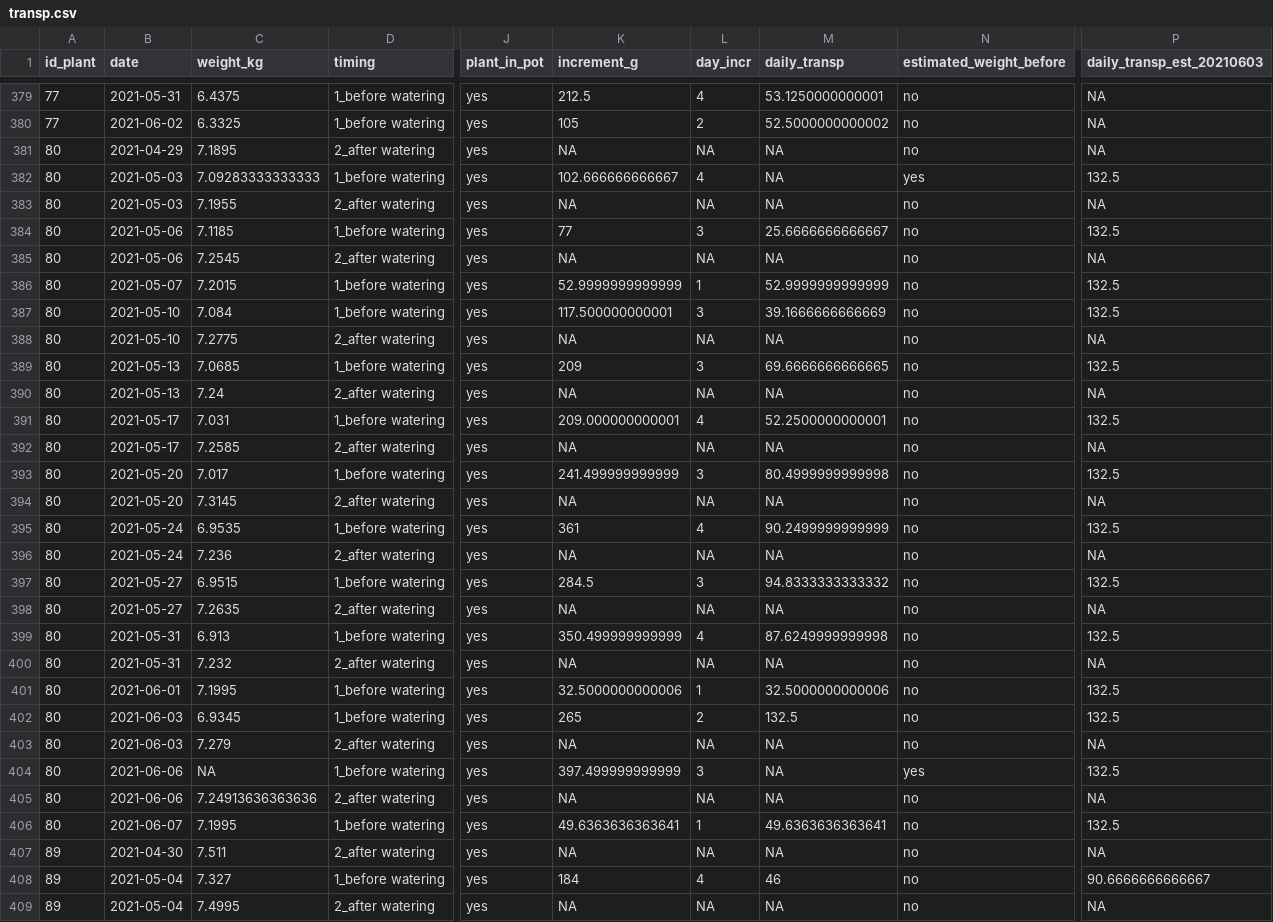
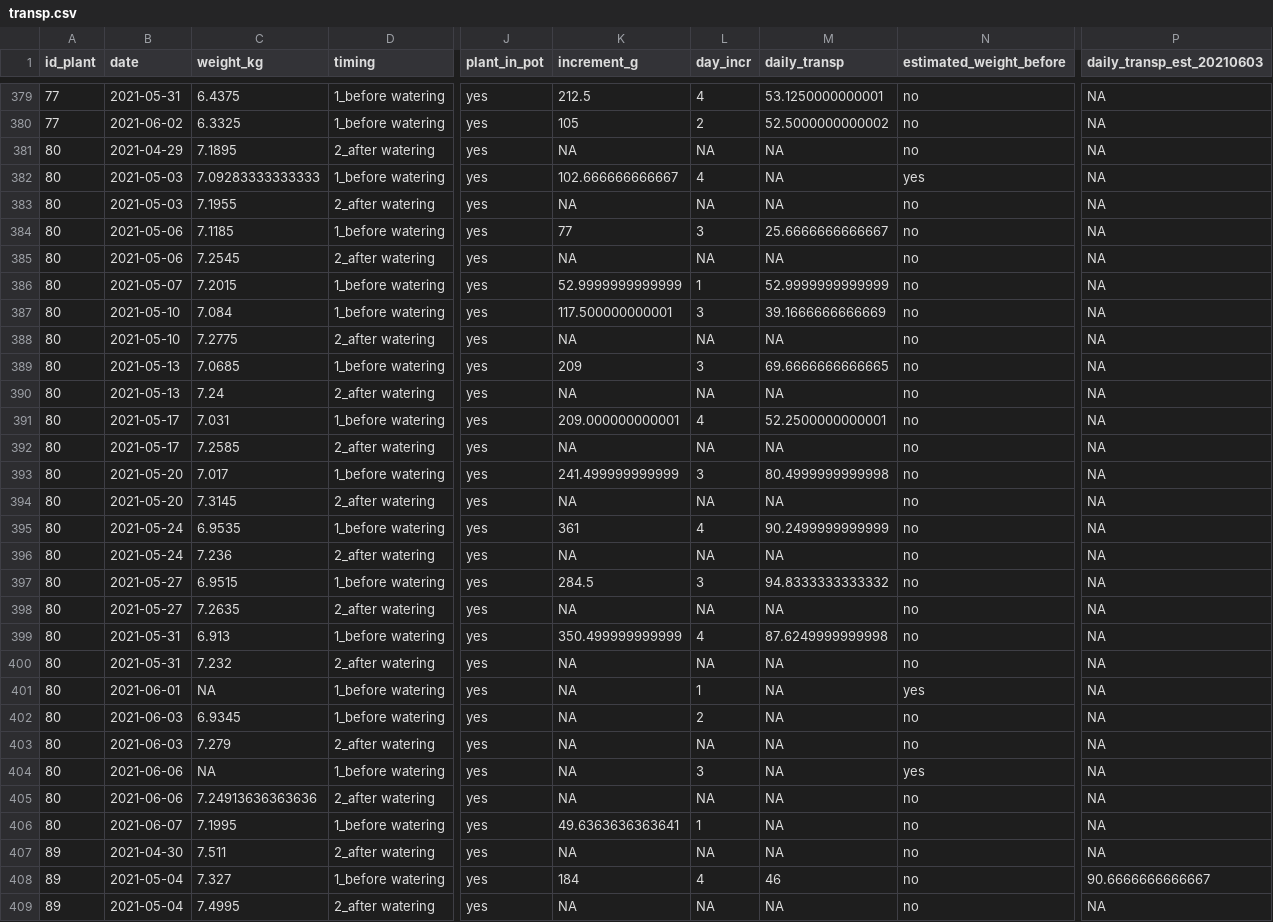
Before and after one commit to TerefiGimeno/PHLISCO, a CSV file: transp.csv, drawn as a sheet; only a part is shown, gaps mark what is left out; the diff covers the shown part only; the diff names each change by its address in the sheet, - before the commit and + after, or states it on an @@ line.

```diff
--- a/transp.csv
+++ b/transp.csv
-P382 (daily_transp_est_20210603): 132.5
+P382 (daily_transp_est_20210603): NA
-P384 (daily_transp_est_20210603): 132.5
+P384 (daily_transp_est_20210603): NA
-P386:P387 (daily_transp_est_20210603): 132.5
+P386:P387 (daily_transp_est_20210603): NA
-P389 (daily_transp_est_20210603): 132.5
+P389 (daily_transp_est_20210603): NA
-P391 (daily_transp_est_20210603): 132.5
+P391 (daily_transp_est_20210603): NA
-P393 (daily_transp_est_20210603): 132.5
+P393 (daily_transp_est_20210603): NA
-P395 (daily_transp_est_20210603): 132.5
+P395 (daily_transp_est_20210603): NA
-P397 (daily_transp_est_20210603): 132.5
+P397 (daily_transp_est_20210603): NA
-P399 (daily_transp_est_20210603): 132.5
+P399 (daily_transp_est_20210603): NA
-C401 (weight_kg): 7.1995
+C401 (weight_kg): NA
-K401 (increment_g): 32.5000000000006
+K401 (increment_g): NA
-M401 (daily_transp): 32.5000000000006
+M401 (daily_transp): NA
-N401 (estimated_weight_before): no
+N401 (estimated_weight_before): yes
-P401:P402 (daily_transp_est_20210603): 132.5
+P401:P402 (daily_transp_est_20210603): NA
-K402 (increment_g): 265
+K402 (increment_g): NA
-M402 (daily_transp): 132.5
+M402 (daily_transp): NA
-K404 (increment_g): 397.499999999999
+K404 (increment_g): NA
-P404 (daily_transp_est_20210603): 132.5
+P404 (daily_transp_est_20210603): NA
-M406 (daily_transp): 49.6363636363641
+M406 (daily_transp): NA
-P406 (daily_transp_est_20210603): 132.5
+P406 (daily_transp_est_20210603): NA
```
Also changed, not shown: 3 edited cells elsewhere in this file, phlData/trasnpiration_calculations.csv, phlData/weight_plants_clean.csv, 2 other files.
